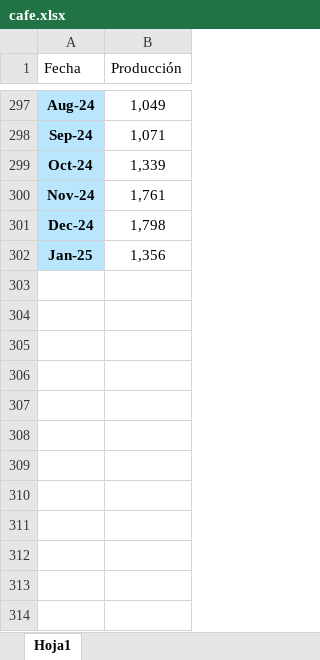
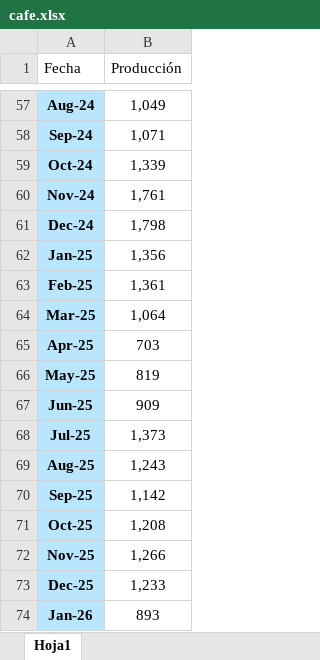
Before and after one commit to Wilsonsr/Series-de-Tiempo, an Excel workbook: Data/cafe.xlsx, sheet Hoja1, drawn as a sheet; only a part is shown, gaps mark what is left out; values as stored, in another font and other column widths than the file's, no borders; the diff covers the shown part only; the diff names each change by its address in the sheet, - before the commit and + after, or states it on an @@ line.

```diff
--- a/Data/cafe.xlsx (sheet Hoja1)
+++ b/Data/cafe.xlsx (sheet Hoja1)
+row 63: Feb-25 | 1,361
+row 64: Mar-25 | 1,064
+row 65: Apr-25 | 703
+row 66: May-25 | 819
+row 67: Jun-25 | 909
+row 68: Jul-25 | 1,373
+row 69: Aug-25 | 1,243
+row 70: Sep-25 | 1,142
+row 71: Oct-25 | 1,208
+row 72: Nov-25 | 1,266
+row 73: Dec-25 | 1,233
+row 74: Jan-26 | 893
```
Also changed, not shown: 240 removed rows elsewhere in this sheet.
